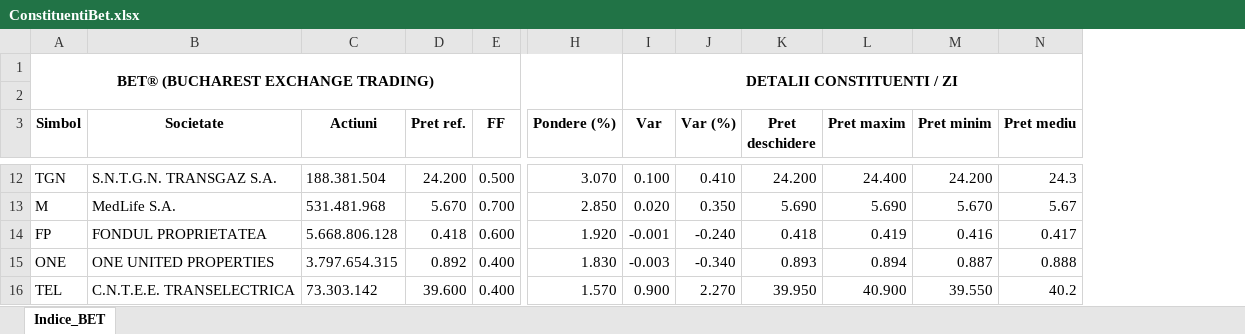
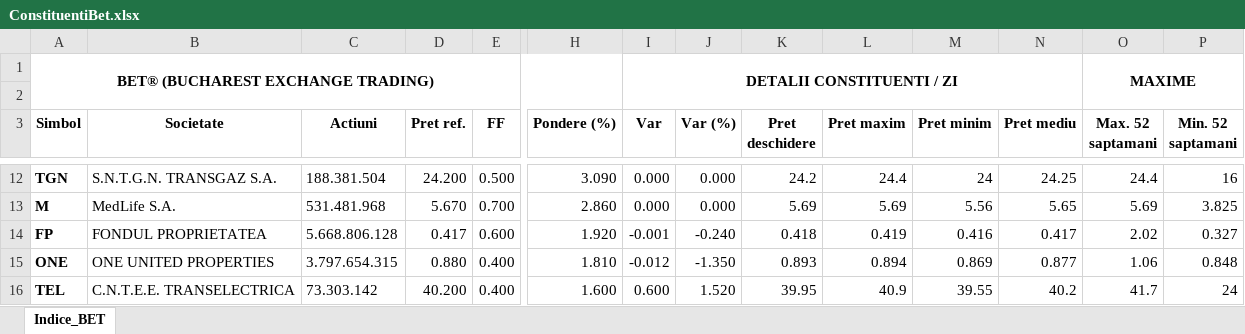
Before and after one commit to TheLouget/WebScrapingApp, an Excel workbook: ConstituentiBet.xlsx, sheet Indice_BET, drawn as a sheet; only a part is shown, gaps mark what is left out; values as stored, in another font and other column widths than the file's, no borders; the diff covers the shown part only; the diff names each change by its address in the sheet, - before the commit and + after, or states it on an @@ line.

```diff
--- a/ConstituentiBet.xlsx (sheet Indice_BET)
+++ b/ConstituentiBet.xlsx (sheet Indice_BET)
+column O (Max. 52 saptamani), row 1: MAXIME; rows 12-16: 24.4 | 5.69 | 2.02 | 1.06 | 41.7
+column P (Min. 52 saptamani), rows 12-16: 16 | 3.825 | 0.327 | 0.848 | 24
-A12:A16 bold: off
+A12:A16 bold: on
-H12 (Pondere (%)): 3.070
+H12 (Pondere (%)): 3.090
-I12 (Var): 0.100
+I12 (Var): 0.000
-J12 (Var (%)): 0.410
+J12 (Var (%)): 0.000
-K12 (Pret deschidere): 24.200
+K12 (Pret deschidere): 24.2
-L12 (Pret maxim): 24.400
+L12 (Pret maxim): 24.4
-M12 (Pret minim): 24.200
+M12 (Pret minim): 24
-N12 (Pret mediu): 24.3
+N12 (Pret mediu): 24.25
-H13 (Pondere (%)): 2.850
+H13 (Pondere (%)): 2.860
-I13 (Var): 0.020
+I13 (Var): 0.000
-J13 (Var (%)): 0.350
+J13 (Var (%)): 0.000
-K13 (Pret deschidere): 5.690
+K13 (Pret deschidere): 5.69
-L13 (Pret maxim): 5.690
+L13 (Pret maxim): 5.69
-M13 (Pret minim): 5.670
+M13 (Pret minim): 5.56
-N13 (Pret mediu): 5.67
+N13 (Pret mediu): 5.65
-D14 (Pret ref.): 0.418
+D14 (Pret ref.): 0.417
-D15 (Pret ref.): 0.892
+D15 (Pret ref.): 0.880
-H15 (Pondere (%)): 1.830
+H15 (Pondere (%)): 1.810
-I15 (Var): -0.003
+I15 (Var): -0.012
-J15 (Var (%)): -0.340
+J15 (Var (%)): -1.350
-M15 (Pret minim): 0.887
+M15 (Pret minim): 0.869
-N15 (Pret mediu): 0.888
+N15 (Pret mediu): 0.877
-D16 (Pret ref.): 39.600
+D16 (Pret ref.): 40.200
-H16 (Pondere (%)): 1.570
+H16 (Pondere (%)): 1.600
-I16 (Var): 0.900
+I16 (Var): 0.600
-J16 (Var (%)): 2.270
+J16 (Var (%)): 1.520
-K16 (Pret deschidere): 39.950
+K16 (Pret deschidere): 39.95
-L16 (Pret maxim): 40.900
+L16 (Pret maxim): 40.9
-M16 (Pret minim): 39.550
+M16 (Pret minim): 39.55
```
Also changed, not shown: 3 added rows, 1 removed row, 95 edited cells and cell formats elsewhere in this sheet, 2 other files.
